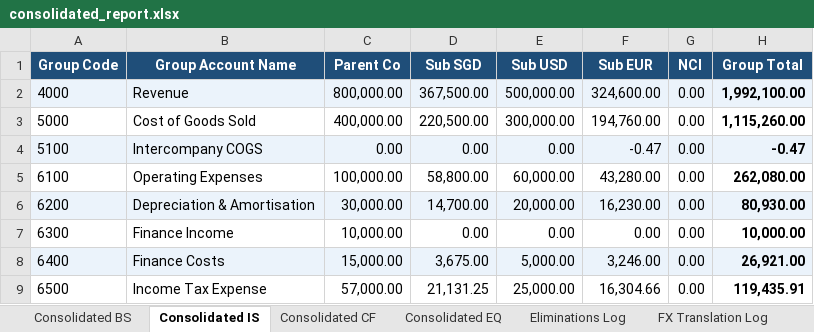
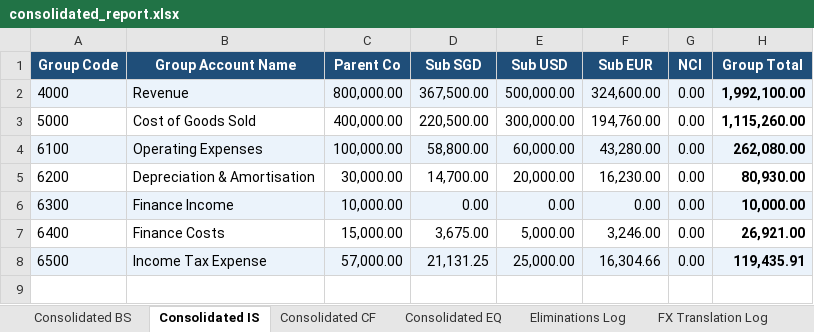
Before and after one commit to Juergen-Chia/financial-consolidation, an Excel workbook: output/consolidated_report.xlsx, sheet Consolidated IS, drawn as a sheet; values as stored, in another font and other column widths than the file's, no borders; removed rows and columns are numbered as before the commit, all else as after; the diff names each change by its address in the sheet, - before the commit and + after, or states it on an @@ line.

Commit message:
fixed Source column value in consolidated_report.xlsx

```diff
--- a/output/consolidated_report.xlsx (sheet Consolidated IS)
+++ b/output/consolidated_report.xlsx (sheet Consolidated IS)
-row 4: 5100 | Intercompany COGS | 0.00 | 0.00 | 0.00 | -0.47 | 0.00 | -0.47
-A4:H4 fill: none
+A4:H4 fill: #EBF3FB
-A5:H5 fill: #EBF3FB
+A5:H5 fill: none
-A6:H6 fill: none
+A6:H6 fill: #EBF3FB
-A7:H7 fill: #EBF3FB
+A7:H7 fill: none
-A8:H8 fill: none
+A8:H8 fill: #EBF3FB
```
Also changed, not shown: sheet Eliminations Log, sheet Consolidated BS, sheet Validation, sheet Consolidated EQ, data/coa_mapping.xlsx, data/intercompany_matrix.xlsx, 18 other files.
